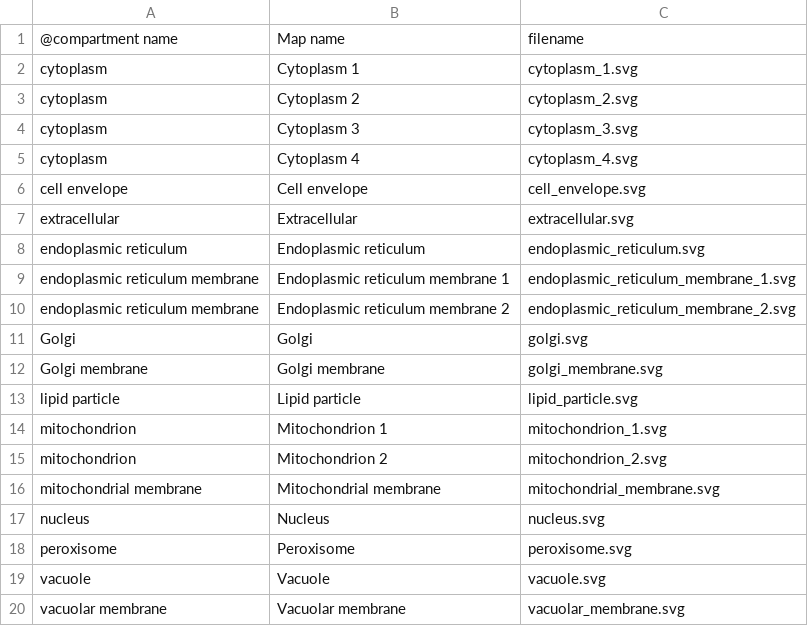
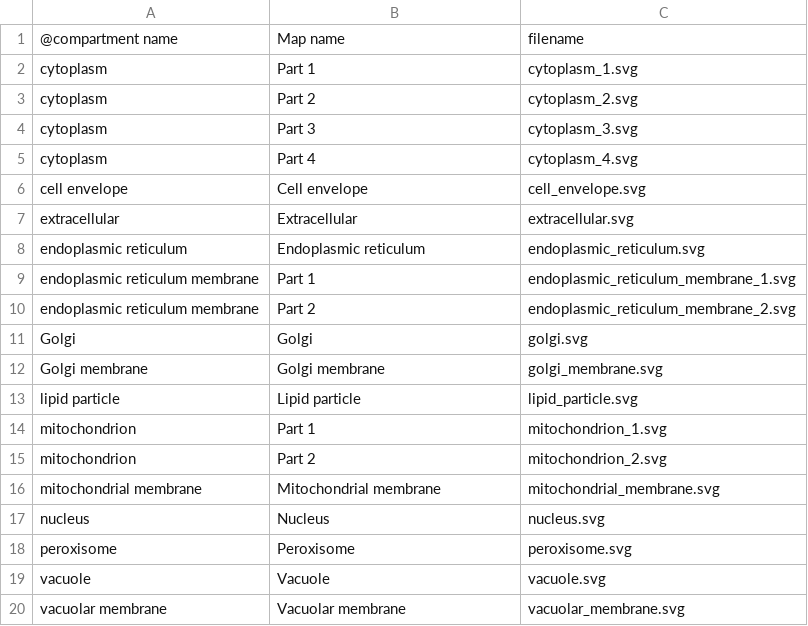
Before and after one commit to MetabolicAtlas/data-files, a TSV file: integrated-models/Yeast-GEM/compartmentSVG.tsv, drawn as a sheet.

Commit message:
Rename compartments in compartmentSVG.tsv

```diff
--- a/integrated-models/Yeast-GEM/compartmentSVG.tsv
+++ b/integrated-models/Yeast-GEM/compartmentSVG.tsv
@@ -1,6 +1,6 @@
 @compartment name	Map name	filename
-cytoplasm	Cytoplasm 1	cytoplasm_1.svg
-cytoplasm	Cytoplasm 2	cytoplasm_2.svg
-cytoplasm	Cytoplasm 3	cytoplasm_3.svg
-cytoplasm	Cytoplasm 4	cytoplasm_4.svg
+cytoplasm	Part 1	cytoplasm_1.svg
+cytoplasm	Part 2	cytoplasm_2.svg
+cytoplasm	Part 3	cytoplasm_3.svg
+cytoplasm	Part 4	cytoplasm_4.svg
 cell envelope	Cell envelope	cell_envelope.svg
@@ -8,4 +8,4 @@ extracellular	Extracellular	extracellular.svg
 endoplasmic reticulum	Endoplasmic reticulum	endoplasmic_reticulum.svg
-endoplasmic reticulum membrane	Endoplasmic reticulum membrane 1	endoplasmic_reticulum_membrane_1.svg
-endoplasmic reticulum membrane	Endoplasmic reticulum membrane 2	endoplasmic_reticulum_membrane_2.svg
+endoplasmic reticulum membrane	Part 1	endoplasmic_reticulum_membrane_1.svg
+endoplasmic reticulum membrane	Part 2	endoplasmic_reticulum_membrane_2.svg
 Golgi	Golgi	golgi.svg
@@ -13,4 +13,4 @@ Golgi membrane	Golgi membrane	golgi_membrane.svg
 lipid particle	Lipid particle	lipid_particle.svg
-mitochondrion	Mitochondrion 1	mitochondrion_1.svg
-mitochondrion	Mitochondrion 2	mitochondrion_2.svg
+mitochondrion	Part 1	mitochondrion_1.svg
+mitochondrion	Part 2	mitochondrion_2.svg
 mitochondrial membrane	Mitochondrial membrane	mitochondrial_membrane.svg
```
